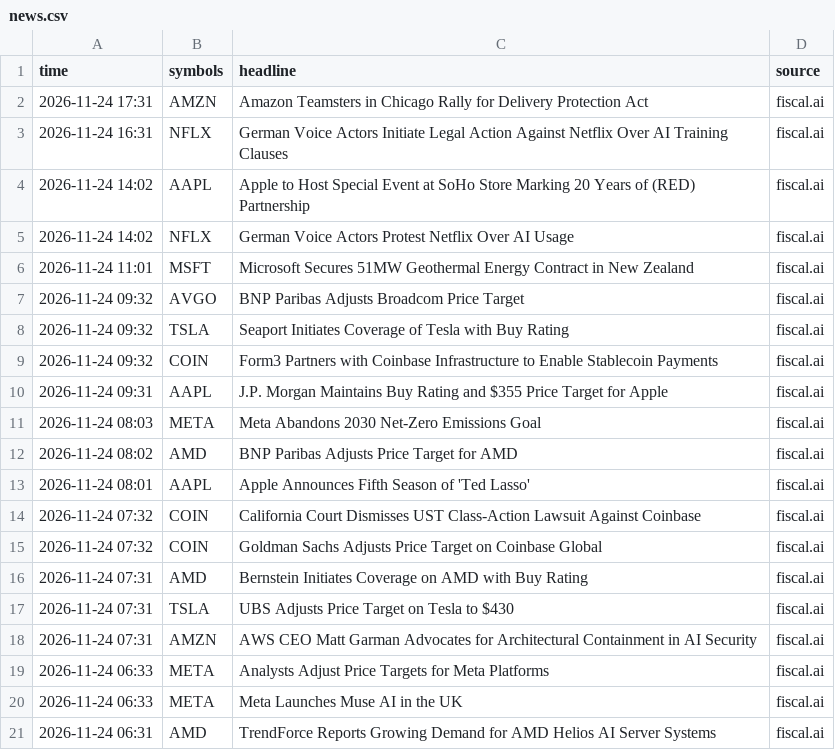
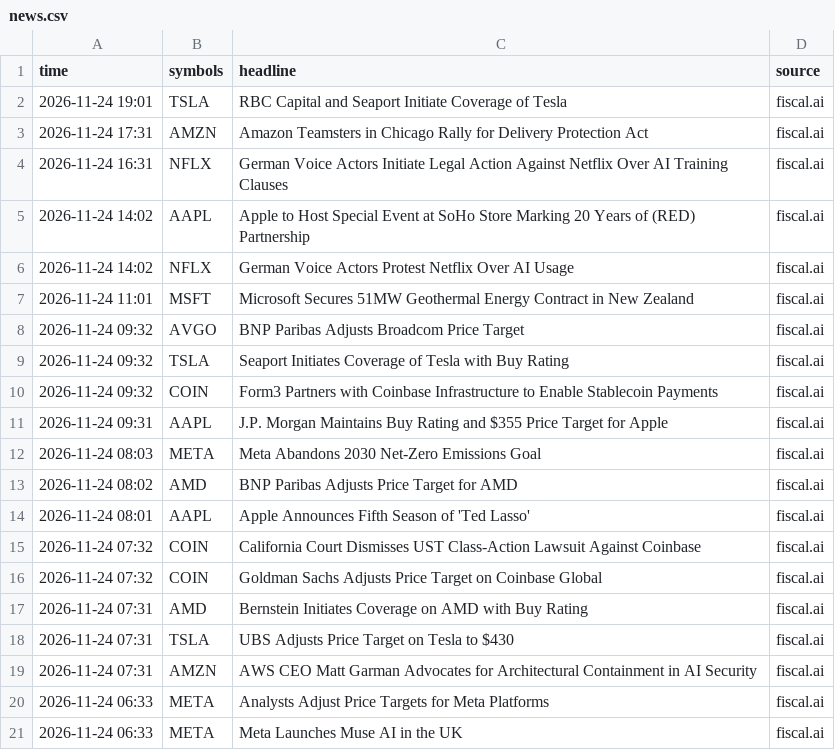
Before and after one commit to jones-benjam/alpaca-options-bot, a CSV file: memory/news.csv, drawn as a sheet; removed rows and columns are numbered as before the commit, all else as after; the diff names each change by its address in the sheet, - before the commit and + after, or states it on an @@ line.

```diff
--- a/memory/news.csv
+++ b/memory/news.csv
+row 2: 2026-11-24 19:01 | TSLA | RBC Capital and Seaport Initiate Coverage of Tesla | fiscal.ai
-row 21: 2026-11-24 06:31 | AMD | TrendForce Reports Growing Demand for AMD Helios AI Server Systems | fiscal.ai
```
Also changed, not shown: memory/free_up.csv, memory/shadow_picks.csv, 7 other files.
